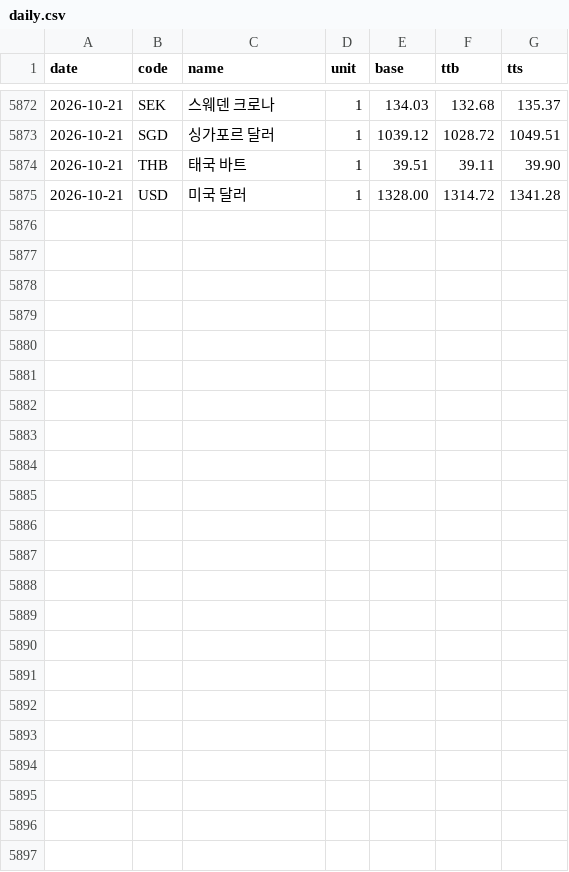
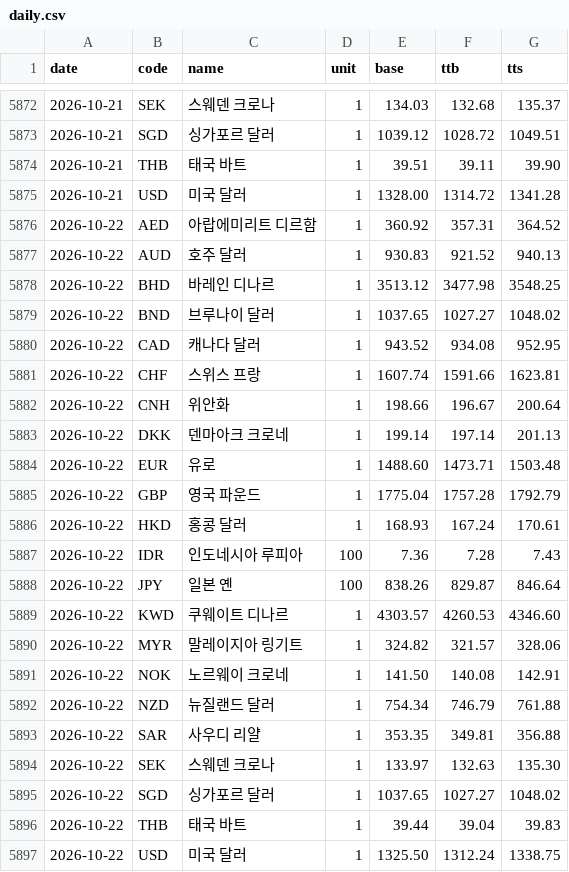
Before and after one commit to ex-rate-osw/ex-rate-osw.github.io, a CSV file: data/daily.csv, drawn as a sheet; only a part is shown, gaps mark what is left out.

```diff
--- a/data/daily.csv
+++ b/data/daily.csv
@@ -5875 +5875,23 @@ date,code,name,unit,base,ttb,tts
 2026-10-21,USD,미국 달러,1,1328.00,1314.72,1341.28
+2026-10-22,AED,아랍에미리트 디르함,1,360.92,357.31,364.52
+2026-10-22,AUD,호주 달러,1,930.83,921.52,940.13
+2026-10-22,BHD,바레인 디나르,1,3513.12,3477.98,3548.25
+2026-10-22,BND,브루나이 달러,1,1037.65,1027.27,1048.02
+2026-10-22,CAD,캐나다 달러,1,943.52,934.08,952.95
+2026-10-22,CHF,스위스 프랑,1,1607.74,1591.66,1623.81
+2026-10-22,CNH,위안화,1,198.66,196.67,200.64
+2026-10-22,DKK,덴마아크 크로네,1,199.14,197.14,201.13
+2026-10-22,EUR,유로,1,1488.60,1473.71,1503.48
+2026-10-22,GBP,영국 파운드,1,1775.04,1757.28,1792.79
+2026-10-22,HKD,홍콩 달러,1,168.93,167.24,170.61
+2026-10-22,IDR,인도네시아 루피아,100,7.36,7.28,7.43
+2026-10-22,JPY,일본 옌,100,838.26,829.87,846.64
+2026-10-22,KWD,쿠웨이트 디나르,1,4303.57,4260.53,4346.60
+2026-10-22,MYR,말레이지아 링기트,1,324.82,321.57,328.06
+2026-10-22,NOK,노르웨이 크로네,1,141.50,140.08,142.91
+2026-10-22,NZD,뉴질랜드 달러,1,754.34,746.79,761.88
+2026-10-22,SAR,사우디 리얄,1,353.35,349.81,356.88
+2026-10-22,SEK,스웨덴 크로나,1,133.97,132.63,135.30
+2026-10-22,SGD,싱가포르 달러,1,1037.65,1027.27,1048.02
+2026-10-22,THB,태국 바트,1,39.44,39.04,39.83
+2026-10-22,USD,미국 달러,1,1325.50,1312.24,1338.75
```
